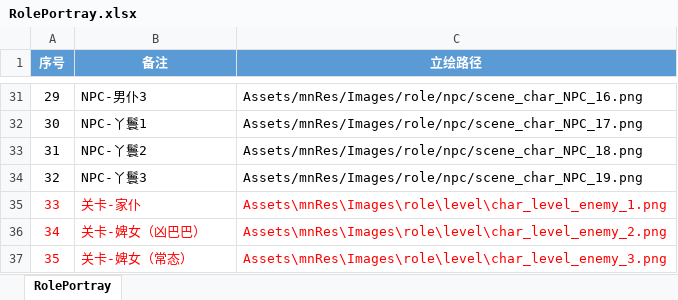
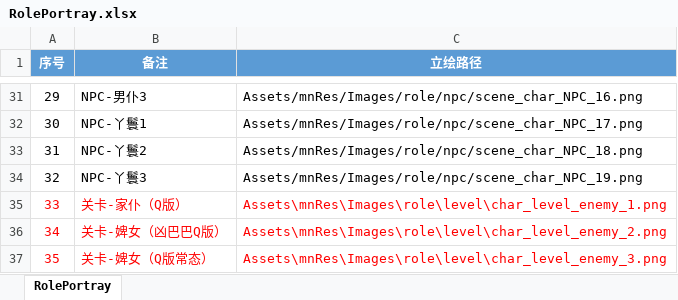
Before and after one commit to persiewoo/mnData, an Excel workbook: client/RolePortray.xlsx, sheet RolePortray, drawn as a sheet; only a part is shown, gaps mark what is left out; values as stored, in another font and other column widths than the file's, no borders; the diff names each change by its address in the sheet, - before the commit and + after, or states it on an @@ line.

```diff
--- a/client/RolePortray.xlsx (sheet RolePortray)
+++ b/client/RolePortray.xlsx (sheet RolePortray)
-B35 (备注): 关卡-家仆
+B35 (备注): 关卡-家仆（Q版）
-B36 (备注): 关卡-婢女（凶巴巴）
+B36 (备注): 关卡-婢女（凶巴巴Q版）
-B37 (备注): 关卡-婢女（常态）
+B37 (备注): 关卡-婢女（Q版常态）
```
Also changed, not shown: common/Level.xlsx, common/LevelBg.xlsx, 2 other files.
